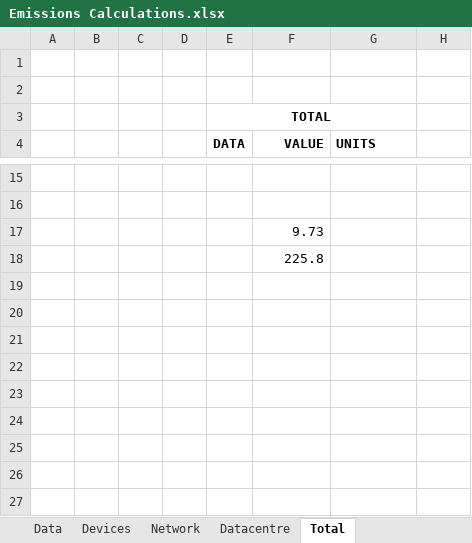
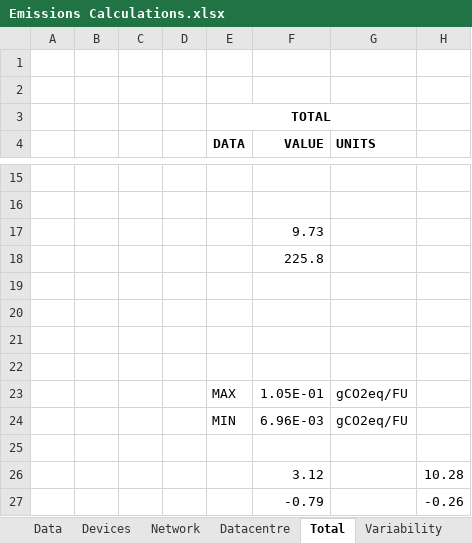
Before and after one commit to SUSTCOMP-UoB/2025-CW-iu22229, an Excel workbook: Calculations/Emissions Calculations.xlsx, sheet Total, drawn as a sheet; only a part is shown, gaps mark what is left out; values as stored, in another font and other column widths than the file's, no borders; charts and pictures not drawn; the diff names each change by its address in the sheet, - before the commit and + after, or states it on an @@ line.

```diff
--- a/Calculations/Emissions Calculations.xlsx (sheet Total)
+++ b/Calculations/Emissions Calculations.xlsx (sheet Total)
+sheet tab: Variability
+row 19: (empty)
+row 20: (empty)
+row 21: (empty)
+row 22: (empty)
+row 23:  |  |  |  | MAX | 1.05E-01 | gCO2eq/FU
+row 24:  |  |  |  | MIN | 6.96E-03 | gCO2eq/FU
+row 25: (empty)
+row 26:  |  |  |  |  | 3.12 |  | 10.28
+row 27:  |  |  |  |  | -0.79 |  | -0.26
```
Also changed, not shown: sheet Data, sheet Datacentre, charts or pictures, Avr Prompt Size/PromptsToTokens.xlsx, 3 other files.
